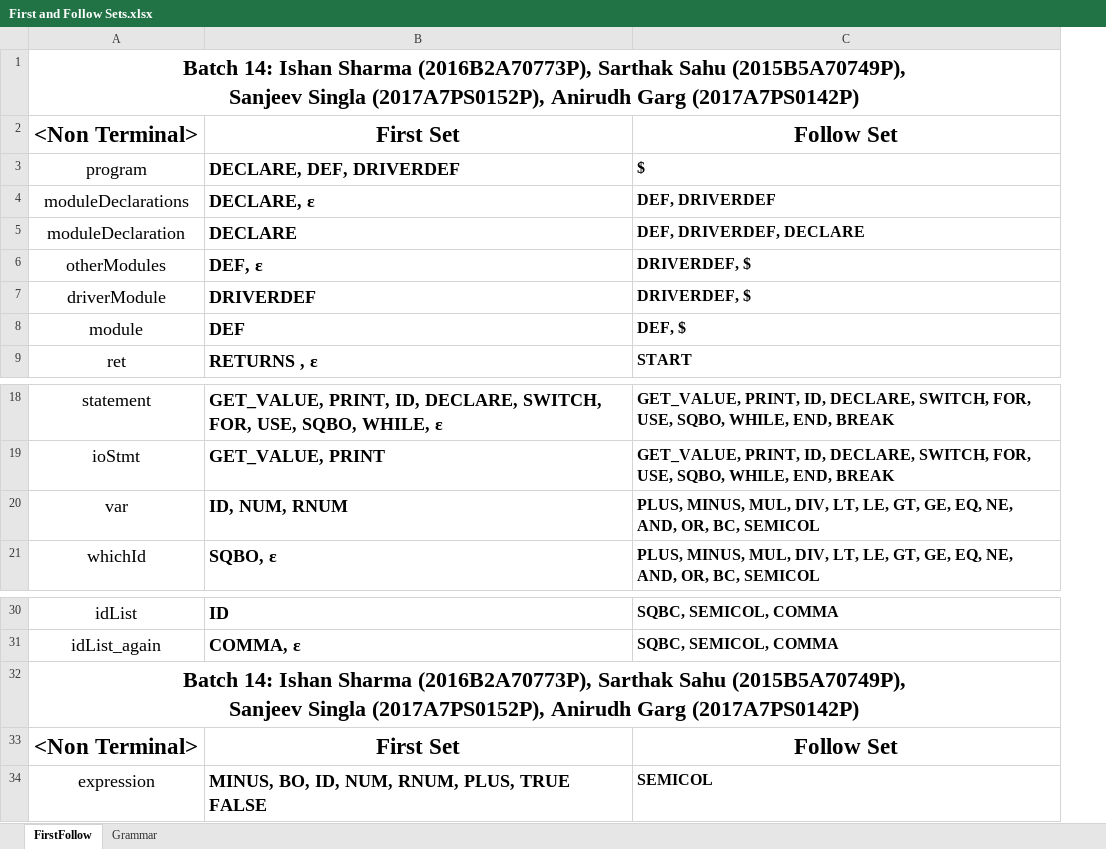
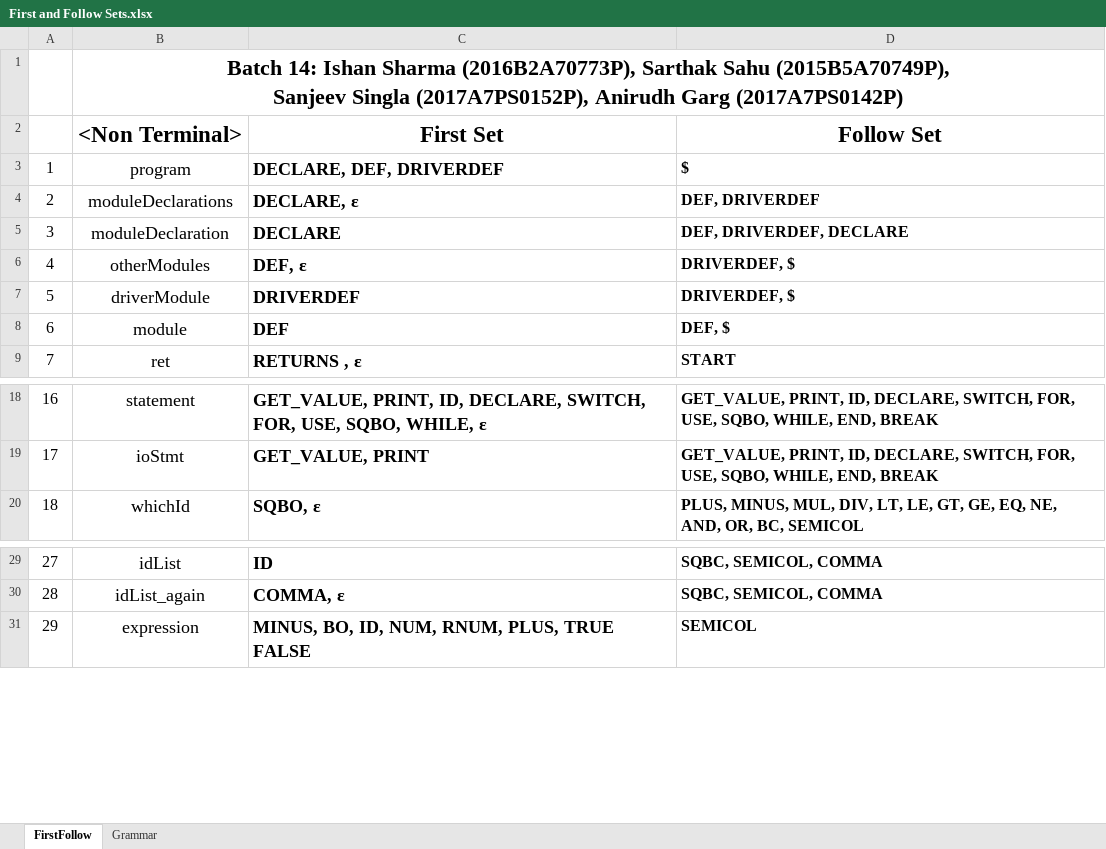
Before and after one commit to iamishansharma/Compiler-Construction-CS-F363, an Excel workbook: LangSpecs/First and Follow Sets.xlsx, sheet FirstFollow, drawn as a sheet; only a part is shown, gaps mark what is left out; values as stored, in another font and other column widths than the file's, no borders; removed rows and columns are numbered as before the commit, all else as after; ↵ is a line break in a cell; the diff names each change by its address in the sheet, - before the commit and + after, or states it on an @@ line.

```diff
--- a/LangSpecs/First and Follow Sets.xlsx (sheet FirstFollow)
+++ b/LangSpecs/First and Follow Sets.xlsx (sheet FirstFollow)
+column A, rows 3-9: 1 | 2 | 3 | 4 | 5 | 6 | 7; rows 18-20: 16 | 17 | 18; rows 29-31: 27 | 28 | 29
-row 20: var | ID, NUM, RNUM | PLUS, MINUS, MUL, DIV, LT, LE, GT, GE, EQ, NE, AND, OR, BC, SEMICOL
-row 32: Batch 14: Ishan Sharma (2016B2A70773P), Sarthak Sahu (2015B5A70749P), ↵ Sanjeev Singla (2017A7PS0152P), Anirudh Garg (2017A7PS0142P)
-row 33: <Non Terminal> | First Set | Follow Set
```
Also changed, not shown: 9 other files.
